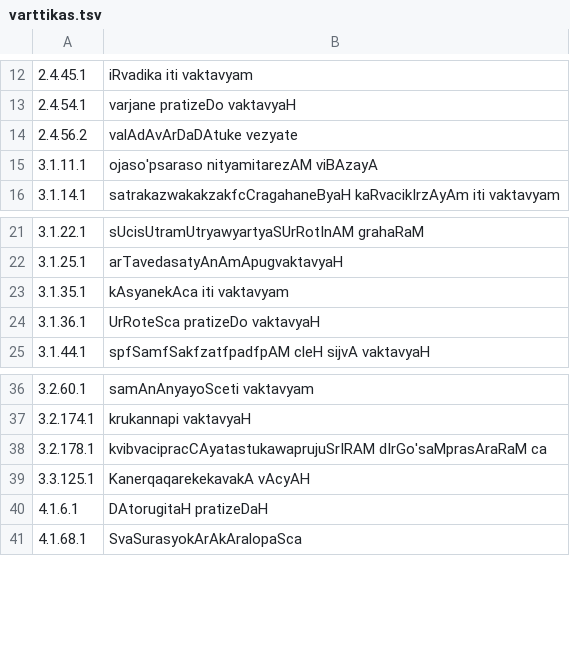
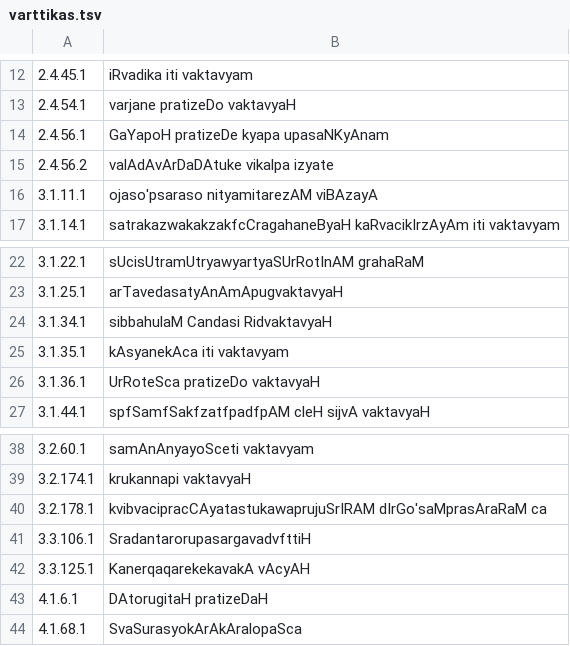
Before and after one commit to ambuda-org/ambuda-org.github.io, a TSV file: static/data/varttikas.tsv, drawn as a sheet; only a part is shown, gaps mark what is left out.

```diff
--- a/static/data/varttikas.tsv
+++ b/static/data/varttikas.tsv
@@ -13,3 +13,4 @@
 2.4.54.1	varjane pratizeDo vaktavyaH
-2.4.56.2	valAdAvArDaDAtuke vezyate
+2.4.56.1	GaYapoH pratizeDe kyapa upasaNKyAnam
+2.4.56.2	valAdAvArDaDAtuke vikalpa izyate
 3.1.11.1	ojaso'psaraso nityamitarezAM viBAzayA
@@ -22,2 +23,3 @@
 3.1.25.1	arTavedasatyAnAmApugvaktavyaH
+3.1.34.1	sibbahulaM Candasi RidvaktavyaH
 3.1.35.1	kAsyanekAca iti vaktavyam
@@ -38,2 +40,3 @@
 3.2.178.1	kvibvacipracCAyatastukawaprujuSrIRAM dIrGo'saMprasAraRaM ca
+3.3.106.1	SradantarorupasargavadvfttiH
 3.3.125.1	KanerqaqarekekavakA vAcyAH
```
Also changed, not shown: static/data/dhatupatha-ganasutras.tsv, static/data/dhatupatha.tsv, 2 other files.
